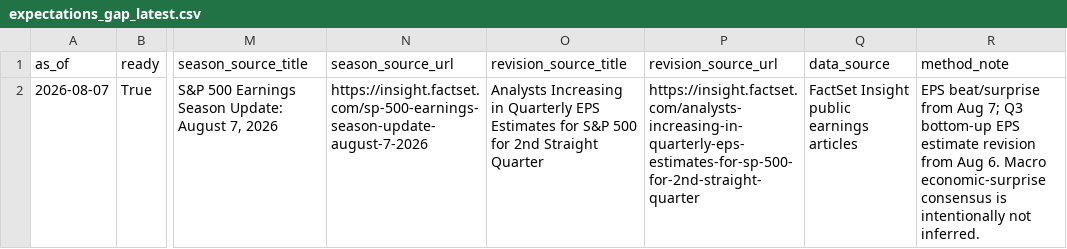
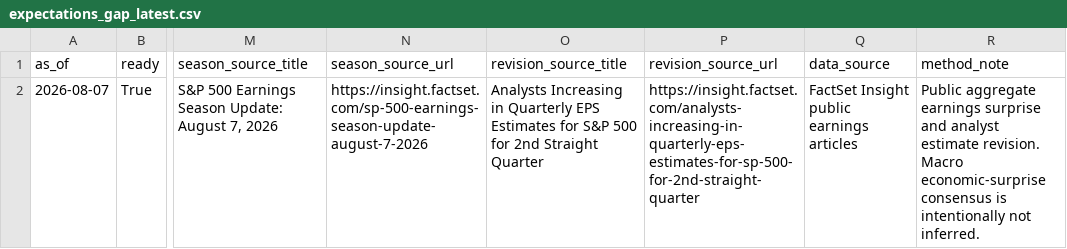
Before and after one commit to horea457/Market-leadership, a CSV file: data/processed/expectations_gap_latest.csv, drawn as a sheet; only a part is shown, gaps mark what is left out; the diff names each change by its address in the sheet, - before the commit and + after, or states it on an @@ line.

```diff
--- a/data/processed/expectations_gap_latest.csv
+++ b/data/processed/expectations_gap_latest.csv
-R2 (method_note): EPS beat/surprise from Aug 7; Q3 bottom-up EPS estimate revision from Aug 6. Macro economic-surprise…
+R2 (method_note): Public aggregate earnings surprise and analyst estimate revision. Macro economic-surprise…
```
Also changed, not shown: data/processed/global_sector_leadership_history.csv, data/processed/global_sector_research_features_history.csv, 17 other files.
